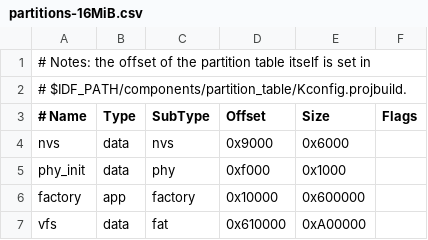
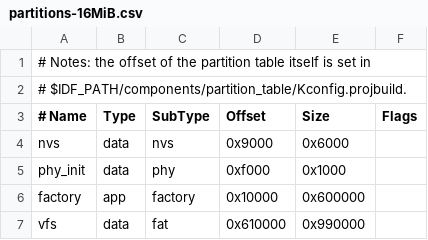
Before and after one commit to cnadler86/mp_esp_dl_models, a CSV file: boards/partitions-16MiB.csv, drawn as a sheet.

Commit message:
partitions-16MiB.csv aktualisieren

```diff
--- a/boards/partitions-16MiB.csv
+++ b/boards/partitions-16MiB.csv
@@ -6,2 +6,2 @@ phy_init, data, phy,     0xf000,  0x1000,
 factory,  app,  factory, 0x10000, 0x600000,
-vfs,      data, fat,     0x610000, 0xA00000,
+vfs,      data, fat,     0x610000, 0x990000,
```
